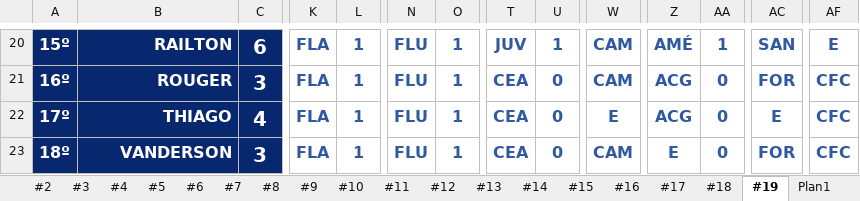
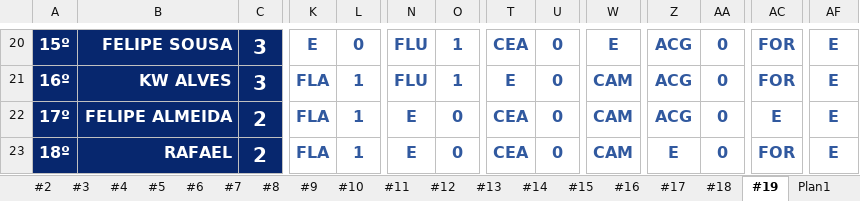
Before and after one commit to thiagogagliari/bolaobrasileirao, an Excel workbook: Bolão Brasileirão 2022.xlsx, sheet #19, drawn as a sheet; only a part is shown, gaps mark what is left out; values as stored, in another font and other column widths than the file's, no borders; charts and pictures and conditional formats not drawn; the diff covers the shown part only; the diff names each change by its address in the sheet, - before the commit and + after, or states it on an @@ line.

```diff
--- a/Bolão Brasileirão 2022.xlsx (sheet #19)
+++ b/Bolão Brasileirão 2022.xlsx (sheet #19)
-B20: RAILTON
+B20: FELIPE SOUSA
-C20: 6
+C20: 3
-K20: FLA
+K20: E
-L20: 1
+L20: 0
-T20: JUV
+T20: CEA
-U20: 1
+U20: 0
-W20: CAM
+W20: E
-Z20: AMÉ
+Z20: ACG
-AA20: 1
+AA20: 0
-AC20: SAN
+AC20: FOR
-B21: ROUGER
+B21: KW ALVES
-T21: CEA
+T21: E
-AF21:AF23: CFC
+AF21:AF23: E
-B22: THIAGO
+B22: FELIPE ALMEIDA
-C22: 4
+C22: 2
-N22:N23: FLU
+N22:N23: E
-O22:O23: 1
+O22:O23: 0
-W22: E
+W22: CAM
-B23: VANDERSON
+B23: RAFAEL
-C23: 3
+C23: 2
```
Also changed, not shown: 135 edited cells and cell formats elsewhere in this sheet, sheet Plan1, 2 other files.
